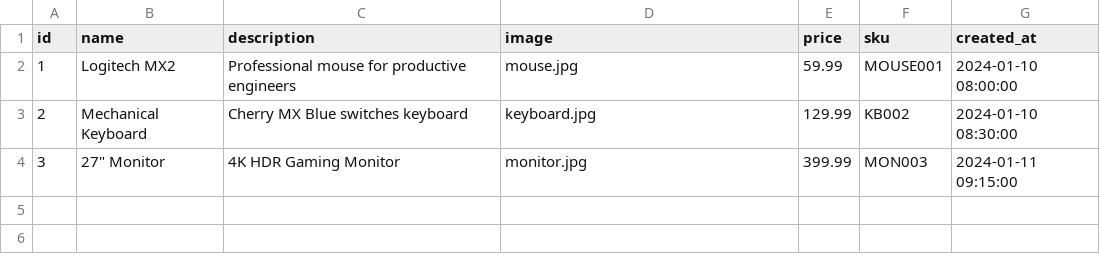
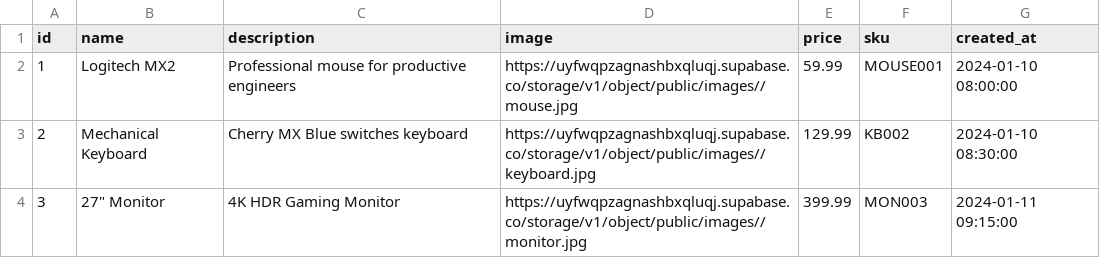
Before and after one commit to MatthewGarradAda/apa1-supa-task-frontend, a CSV file: exampleData/products.csv, drawn as a sheet.

Commit message:
Create and Delete product

```diff
--- a/exampleData/products.csv
+++ b/exampleData/products.csv
@@ -1,4 +1,4 @@
 id,name,description,image,price,sku,created_at
-1,Logitech MX2,Professional mouse for productive engineers,mouse.jpg,59.99,MOUSE001,2024-01-10 08:00:00
-2,Mechanical Keyboard,Cherry MX Blue switches keyboard,keyboard.jpg,129.99,KB002,2024-01-10 08:30:00
-3,27" Monitor,4K HDR Gaming Monitor,monitor.jpg,399.99,MON003,2024-01-11 09:15:00
+1,Logitech MX2,Professional mouse for productive engineers,https://uyfwqpzagnashbxqluqj.supabase.co/storage/v1/object/public/images//mouse.jpg,59.99,MOUSE001,2024-01-10 08:00:00
+2,Mechanical Keyboard,Cherry MX Blue switches keyboard,https://uyfwqpzagnashbxqluqj.supabase.co/storage/v1/object/public/images//keyboard.jpg,129.99,KB002,2024-01-10 08:30:00
+3,27" Monitor,4K HDR Gaming Monitor,https://uyfwqpzagnashbxqluqj.supabase.co/storage/v1/object/public/images//monitor.jpg,399.99,MON003,2024-01-11 09:15:00
```
Also changed, not shown: 16 other files.
